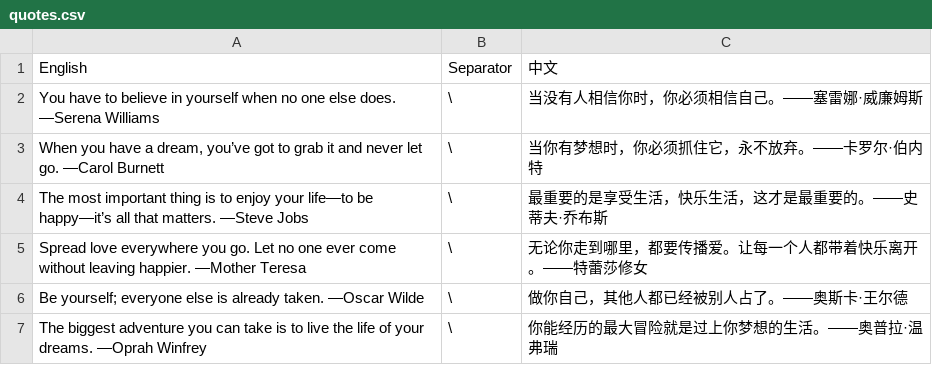
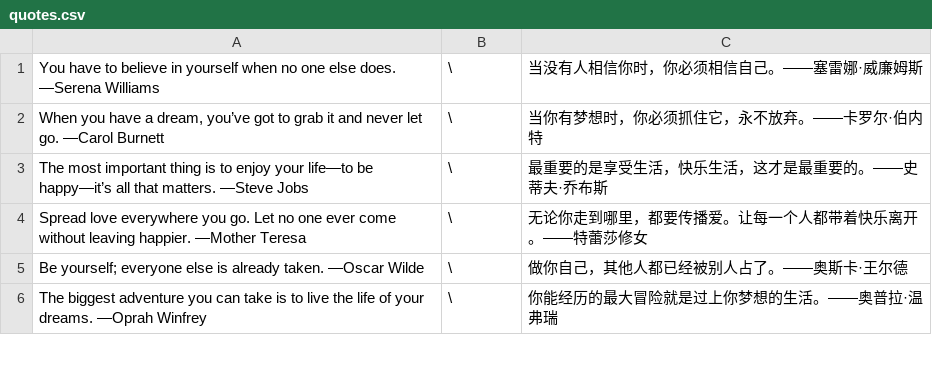
Before and after one commit to belcouact/study-ai, a CSV file: quote/quotes.csv, drawn as a sheet; only a part is shown.

Commit message:
Update quotes.csv

```diff
--- a/quote/quotes.csv
+++ b/quote/quotes.csv
@@ -1,2 +1 @@
-English,Separator,中文
 You have to believe in yourself when no one else does. —Serena Williams,\,当没有人相信你时，你必须相信自己。——塞雷娜·威廉姆斯
```
